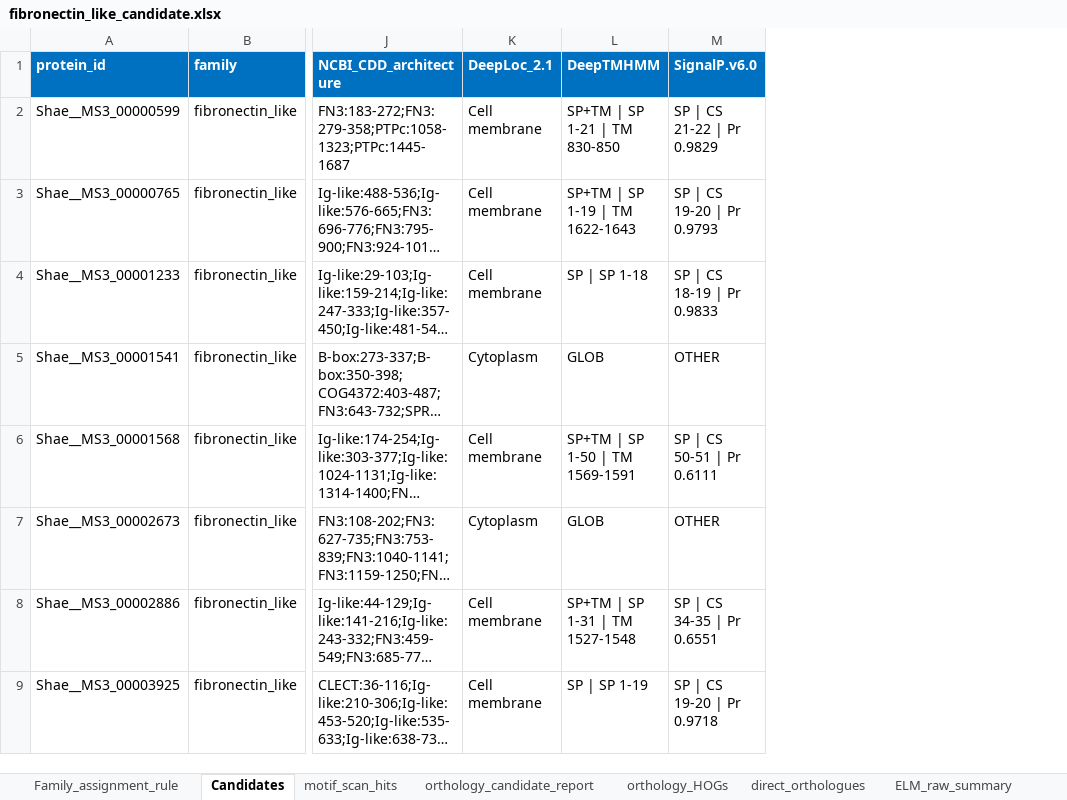
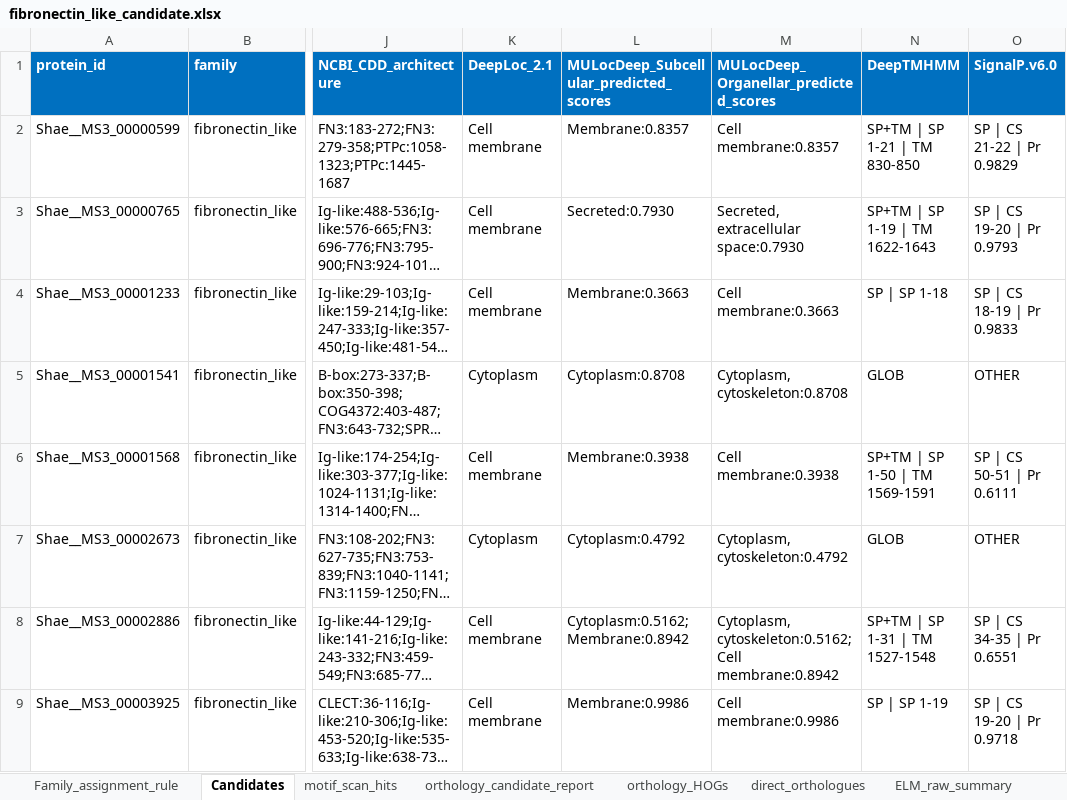
Before and after one commit to EvansKCCR/Schisto_Adhesome_Atlas, an Excel workbook: adhesome_atlas/files/fibronectin_like_candidate.xlsx, sheet Candidates, drawn as a sheet; only a part is shown, gaps mark what is left out; long unchanged cells end in …; values as stored, in another font and other column widths than the file's, no borders; conditional formats not drawn; the diff names each change by its address in the sheet, - before the commit and + after, or states it on an @@ line.

Commit message:
Add files via upload

```diff
--- a/adhesome_atlas/files/fibronectin_like_candidate.xlsx (sheet Candidates)
+++ b/adhesome_atlas/files/fibronectin_like_candidate.xlsx (sheet Candidates)
+column L, rows 1-9: MULocDeep_Subcellular_predicted_scores | Membrane:0.8357 | Secreted:0.7930 | Membrane:0.3663 | Cytoplasm:0.8708 | Membrane:0.3938 | Cytoplasm:0.4792 | Cytoplasm:0.5162; Membrane:0.8942 | Membrane:0.9986
+column M, rows 1-9: MULocDeep_Organellar_predicted_scores | Cell membrane:0.8357 | Secreted, extracellular space:0.7930 | Cell membrane:0.3663 | Cytoplasm, cytoskeleton:0.8708 | Cell membrane:0.3938 | Cytoplasm, cytoskeleton:0.4792 | Cytoplasm, cytoskeleton:0.5162; Cell membrane:0.8942 | Cell membrane:0.9986
```
